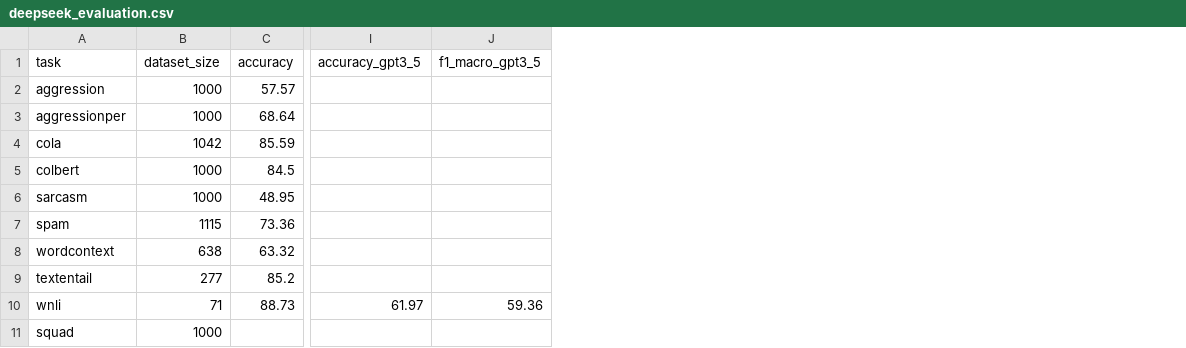
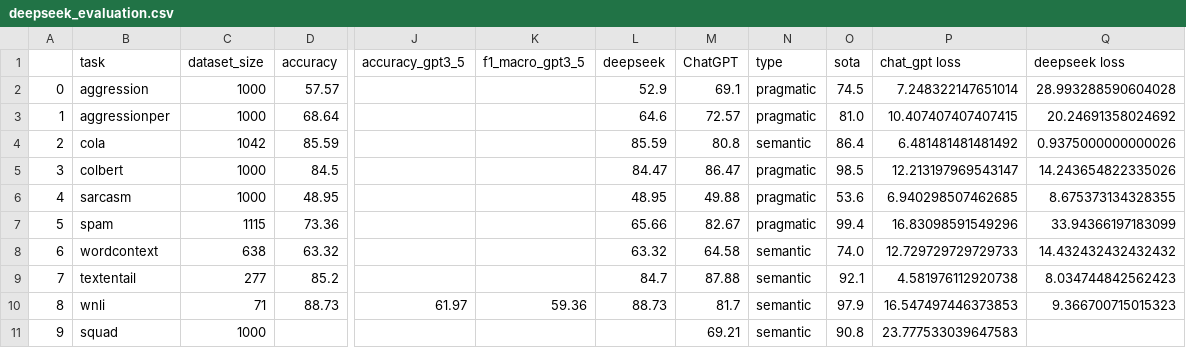
Before and after one commit to ddariath/gpt_deepseek_evaluation, a CSV file: deepseek_evaluation.csv, drawn as a sheet; only a part is shown, gaps mark what is left out; the diff names each change by its address in the sheet, - before the commit and + after, or states it on an @@ line.

```diff
--- a/deepseek_evaluation.csv
+++ b/deepseek_evaluation.csv
+column A, rows 2-11: 0 | 1 | 2 | 3 | 4 | 5 | 6 | 7 | 8 | 9
+column L (deepseek), rows 2-10: 52.9 | 64.6 | 85.59 | 84.47 | 48.95 | 65.66 | 63.32 | 84.7 | 88.73
+column M (ChatGPT), rows 2-11: 69.1 | 72.57 | 80.8 | 86.47 | 49.88 | 82.67 | 64.58 | 87.88 | 81.7 | 69.21
+column N (type), rows 2-11: pragmatic | pragmatic | semantic | pragmatic | pragmatic | pragmatic | semantic | semantic | semantic | semantic
+column O (sota), rows 2-11: 74.5 | 81.0 | 86.4 | 98.5 | 53.6 | 99.4 | 74.0 | 92.1 | 97.9 | 90.8
+column P (chat_gpt loss), rows 2-11: 7.248322147651014 | 10.407407407407415 | 6.481481481481492 | 12.213197969543147 | 6.940298507462685 | 16.83098591549296 | 12.729729729729733 | 4.581976112920738 | 16.547497446373853 | 23.777533039647583
+column Q (deepseek loss), rows 2-10: 28.993288590604028 | 20.24691358024692 | 0.9375000000000026 | 14.243654822335026 | 8.675373134328355 | 33.94366197183099 | 14.432432432432432 | 8.034744842562423 | 9.366700715015323
```
Also changed, not shown: 1 other file.
